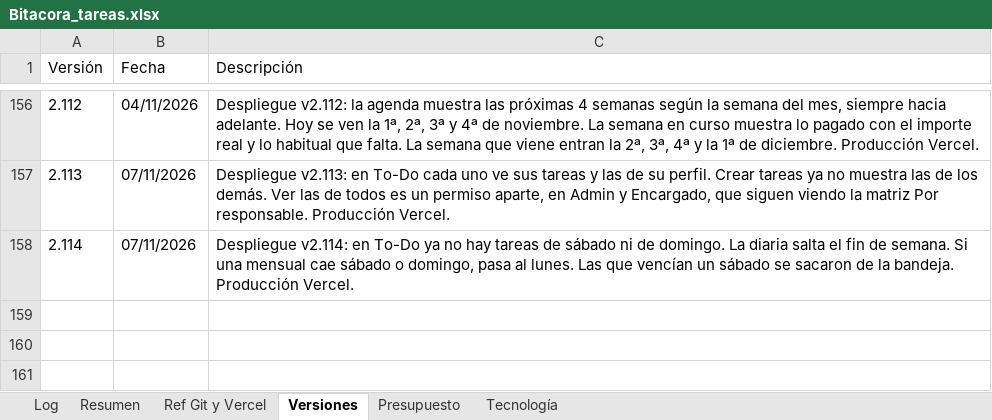
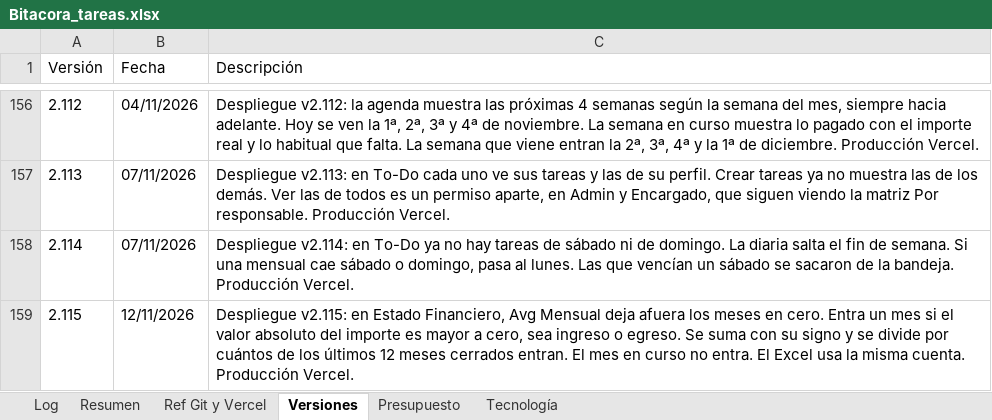
Before and after one commit to lucasbustosmartin-coder/fornitalia, an Excel workbook: Bitacora_tareas.xlsx, sheet Versiones, drawn as a sheet; only a part is shown, gaps mark what is left out; values as stored, in another font and other column widths than the file's, no borders; the diff names each change by its address in the sheet, - before the commit and + after, or states it on an @@ line.

```diff
--- a/Bitacora_tareas.xlsx (sheet Versiones)
+++ b/Bitacora_tareas.xlsx (sheet Versiones)
+row 159: 2.115 | 12/11/2026 | Despliegue v2.115: en Estado Financiero, Avg Mensual deja afuera los meses en cero. Entra un mes si el valor absoluto del importe es mayor a cero, sea ingreso o egreso. Se suma con su signo y se divide por cuántos de los últimos 12 meses cerrados entran. El mes en curso no entra. El Excel usa la misma cuenta. Producción Vercel.
```
Also changed, not shown: sheet Log, sheet Resumen, 5 other files.
